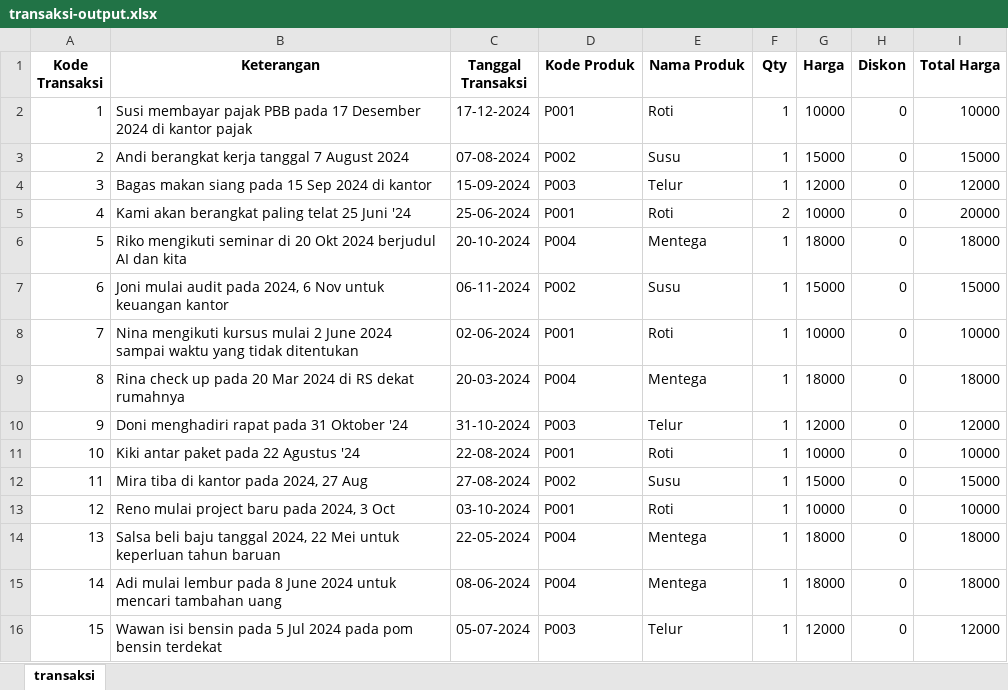
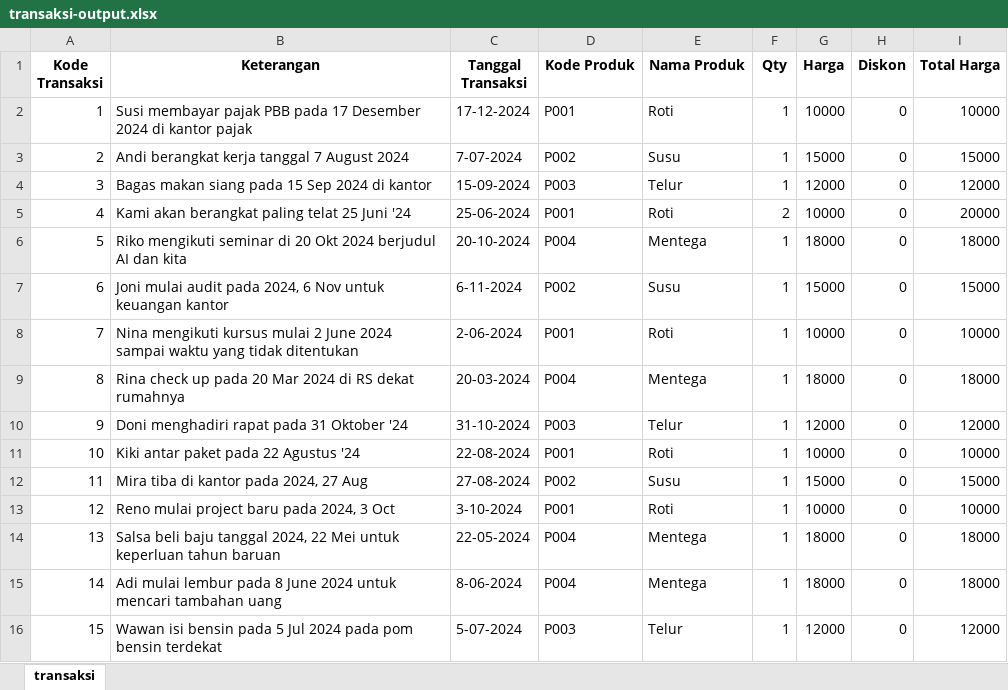
Before and after one commit to f1c221058/projekan-dqlab, an Excel workbook: transaksi-output.xlsx, sheet transaksi, drawn as a sheet; values as stored, in another font and other column widths than the file's, no borders; the diff names each change by its address in the sheet, - before the commit and + after, or states it on an @@ line.

```diff
--- a/transaksi-output.xlsx (sheet transaksi)
+++ b/transaksi-output.xlsx (sheet transaksi)
-C3 (Tanggal Transaksi): 07-08-2024
+C3 (Tanggal Transaksi): 7-07-2024
-C7 (Tanggal Transaksi): 06-11-2024
+C7 (Tanggal Transaksi): 6-11-2024
-C8 (Tanggal Transaksi): 02-06-2024
+C8 (Tanggal Transaksi): 2-06-2024
-C13 (Tanggal Transaksi): 03-10-2024
+C13 (Tanggal Transaksi): 3-10-2024
-C15 (Tanggal Transaksi): 08-06-2024
+C15 (Tanggal Transaksi): 8-06-2024
-C16 (Tanggal Transaksi): 05-07-2024
+C16 (Tanggal Transaksi): 5-07-2024
```
Also changed, not shown: 2 other files.
